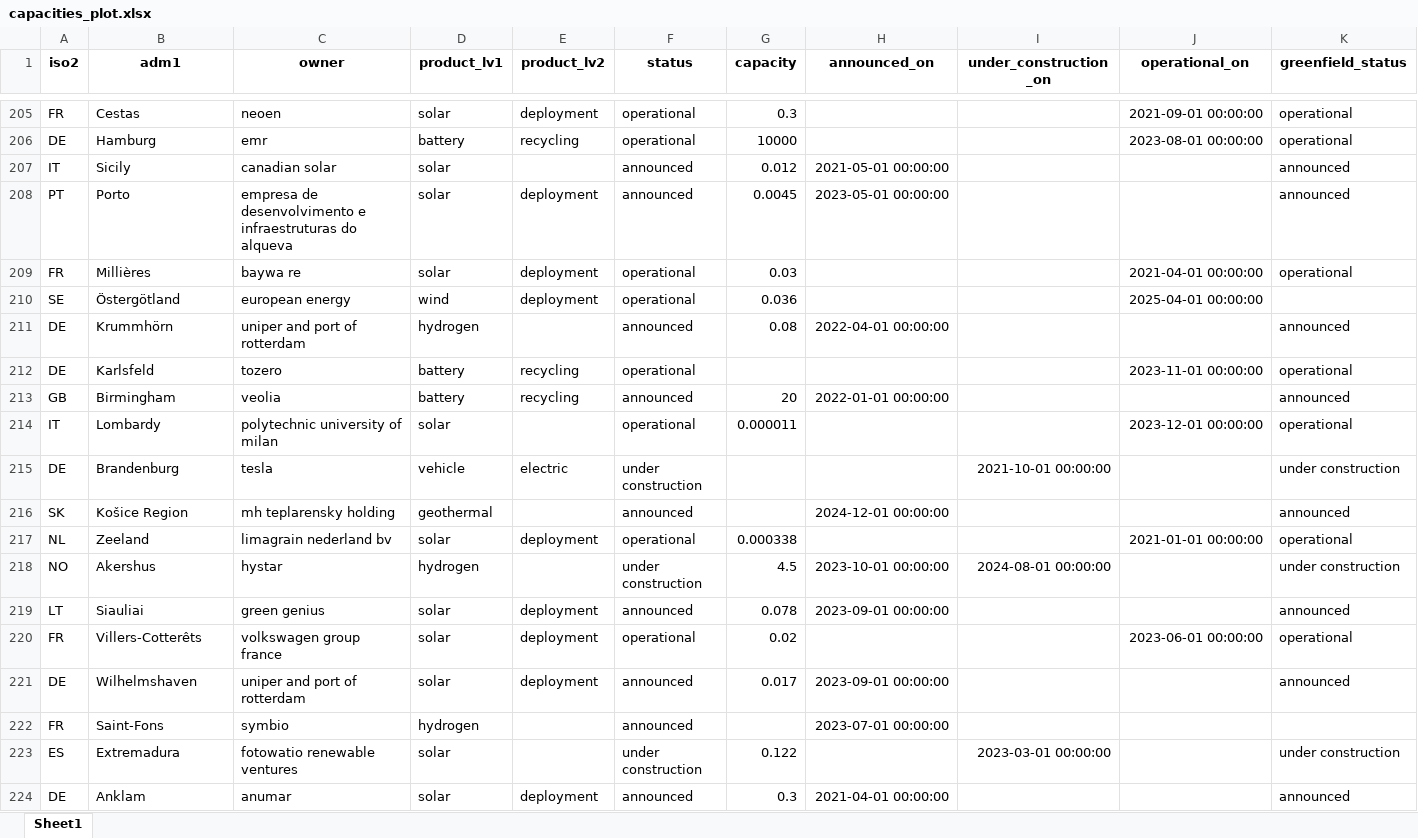
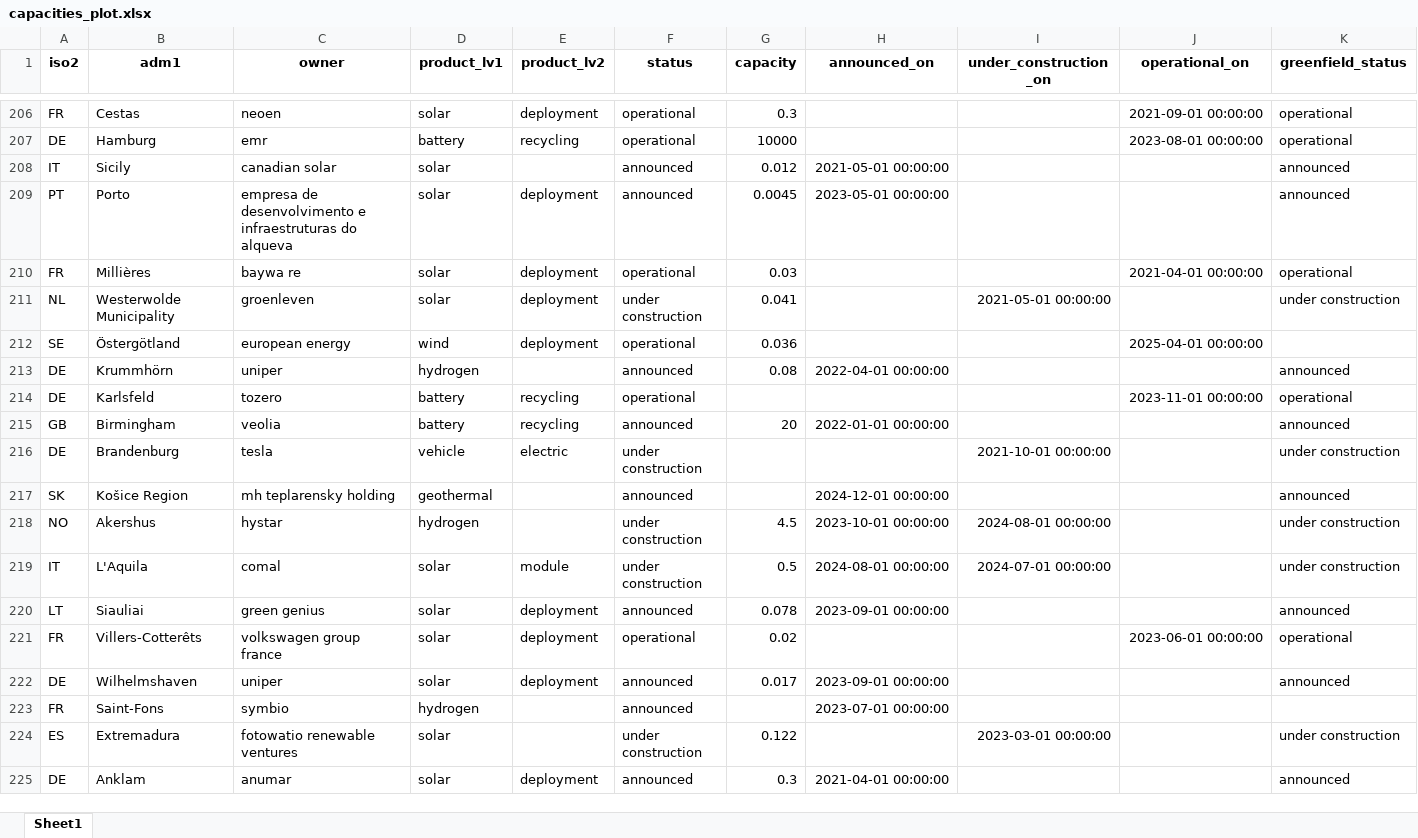
Before and after one commit to benmcwilliams/tuone-core, an Excel workbook: reconcile/storage/output/capacities_plot.xlsx, sheet Sheet1, drawn as a sheet; only a part is shown, gaps mark what is left out; values as stored, in another font and other column widths than the file's, no borders; removed rows and columns are numbered as before the commit, all else as after; rows hold the shown columns only; the diff covers the shown part only; the diff names each change by its address in the sheet, - before the commit and + after, or states it on an @@ line.

```diff
--- a/reconcile/storage/output/capacities_plot.xlsx (sheet Sheet1)
+++ b/reconcile/storage/output/capacities_plot.xlsx (sheet Sheet1)
+row 211: NL | Westerwolde Municipality | groenleven | solar | deployment | under construction | 0.041 |  | 2021-05-01 00:00:00 |  | under construction
-C213 (owner): uniper and port of rotterdam
+C213 (owner): uniper
-row 214: IT | Lombardy | polytechnic university of milan | solar |  | operational | 0.000011 |  |  | 2023-12-01 00:00:00 | operational
-row 217: NL | Zeeland | limagrain nederland bv | solar | deployment | operational | 0.000338 |  |  | 2021-01-01 00:00:00 | operational
+row 219: IT | L'Aquila | comal | solar | module | under construction | 0.5 | 2024-08-01 00:00:00 | 2024-07-01 00:00:00 |  | under construction
-C222 (owner): uniper and port of rotterdam
+C222 (owner): uniper
```
Also changed, not shown: 67 added rows, 60 removed rows and 123 edited cells elsewhere in this sheet, reconcile/storage/output/company-joint-venture.xlsx, reconcile/storage/output/facilities.xlsx, 33 other files.
